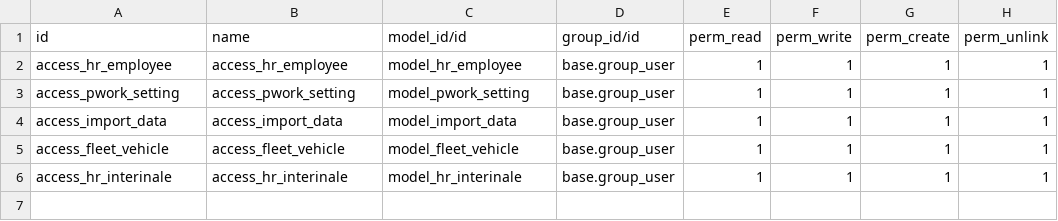
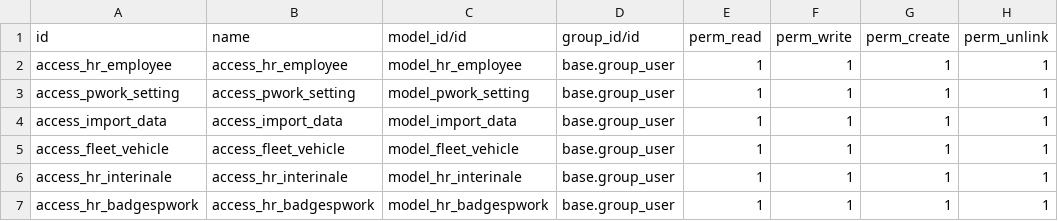
Before and after one commit to Futura-srl/dipendenti, a CSV file: data/ir.model.access.csv, drawn as a sheet.

Commit message:
Aggiunta gestione badges Pwork dipendente

```diff
--- a/data/ir.model.access.csv
+++ b/data/ir.model.access.csv
@@ -6 +6,2 @@ access_fleet_vehicle,access_fleet_vehicle,model_fleet_vehicle,base.group_user,1,
 access_hr_interinale,access_hr_interinale,model_hr_interinale,base.group_user,1,1,1,1
+access_hr_badgespwork,access_hr_badgespwork,model_hr_badgespwork,base.group_user,1,1,1,1
```
Also changed, not shown: 3 other files.
